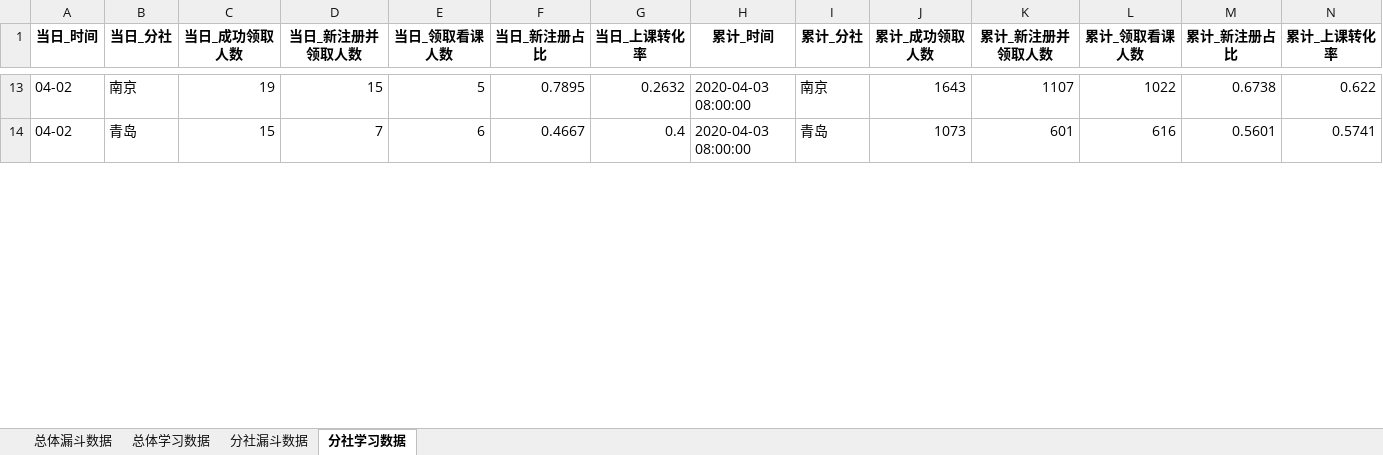
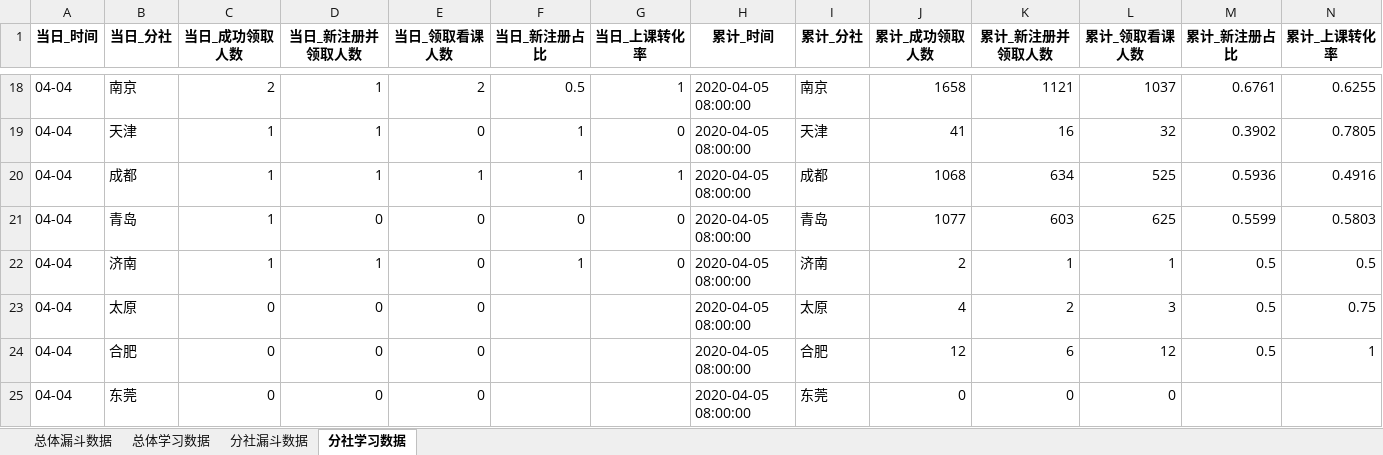
Before and after one commit to BestJoker/pandasDemo, an Excel workbook: data/日报汇总数据.xlsx, sheet 分社学习数据, drawn as a sheet; only a part is shown, gaps mark what is left out; values as stored, in another font and other column widths than the file's, no borders; addresses are those after the commit; the diff covers the shown part only; the diff names each change by its address in the sheet, - before the commit and + after, or states it on an @@ line.

```diff
--- a/data/日报汇总数据.xlsx (sheet 分社学习数据)
+++ b/data/日报汇总数据.xlsx (sheet 分社学习数据)
-A18 (当日_时间): 04-02
+A18 (当日_时间): 04-04
-C18 (当日_成功领取人数): 19
+C18 (当日_成功领取人数): 2
-D18 (当日_新注册并领取人数): 15
+D18 (当日_新注册并领取人数): 1
-E18 (当日_领取看课人数): 5
+E18 (当日_领取看课人数): 2
-F18 (当日_新注册占比): 0.7895
+F18 (当日_新注册占比): 0.5
-G18 (当日_上课转化率): 0.2632
+G18 (当日_上课转化率): 1
-H18 (累计_时间): 2020-04-03 08:00:00
+H18 (累计_时间): 2020-04-05 08:00:00
-J18 (累计_成功领取人数): 1643
+J18 (累计_成功领取人数): 1658
-K18 (累计_新注册并领取人数): 1107
+K18 (累计_新注册并领取人数): 1121
-L18 (累计_领取看课人数): 1022
+L18 (累计_领取看课人数): 1037
-M18 (累计_新注册占比): 0.6738
+M18 (累计_新注册占比): 0.6761
-N18 (累计_上课转化率): 0.622
+N18 (累计_上课转化率): 0.6255
+row 19: 04-04 | 天津 | 1 | 1 | 0 | 1 | 0 | 2020-04-05 08:00:00 | 天津 | 41 | 16 | 32 | 0.3902 | 0.7805
+row 20: 04-04 | 成都 | 1 | 1 | 1 | 1 | 1 | 2020-04-05 08:00:00 | 成都 | 1068 | 634 | 525 | 0.5936 | 0.4916
-A21 (当日_时间): 04-02
+A21 (当日_时间): 04-04
-C21 (当日_成功领取人数): 15
+C21 (当日_成功领取人数): 1
-D21 (当日_新注册并领取人数): 7
+D21 (当日_新注册并领取人数): 0
-E21 (当日_领取看课人数): 6
+E21 (当日_领取看课人数): 0
-F21 (当日_新注册占比): 0.4667
+F21 (当日_新注册占比): 0
-G21 (当日_上课转化率): 0.4
+G21 (当日_上课转化率): 0
-H21 (累计_时间): 2020-04-03 08:00:00
+H21 (累计_时间): 2020-04-05 08:00:00
-J21 (累计_成功领取人数): 1073
+J21 (累计_成功领取人数): 1077
-K21 (累计_新注册并领取人数): 601
+K21 (累计_新注册并领取人数): 603
-L21 (累计_领取看课人数): 616
+L21 (累计_领取看课人数): 625
-M21 (累计_新注册占比): 0.5601
+M21 (累计_新注册占比): 0.5599
-N21 (累计_上课转化率): 0.5741
+N21 (累计_上课转化率): 0.5803
+row 22: 04-04 | 济南 | 1 | 1 | 0 | 1 | 0 | 2020-04-05 08:00:00 | 济南 | 2 | 1 | 1 | 0.5 | 0.5
+row 23: 04-04 | 太原 | 0 | 0 | 0 |  |  | 2020-04-05 08:00:00 | 太原 | 4 | 2 | 3 | 0.5 | 0.75
+row 24: 04-04 | 合肥 | 0 | 0 | 0 |  |  | 2020-04-05 08:00:00 | 合肥 | 12 | 6 | 12 | 0.5 | 1
+row 25: 04-04 | 东莞 | 0 | 0 | 0 |  |  | 2020-04-05 08:00:00 | 东莞 | 0 | 0 | 0
```
Also changed, not shown: 11 added rows, 17 removed rows and 94 edited cells elsewhere in this sheet, sheet 分社漏斗数据, sheet 总体漏斗数据, sheet 总体学习数据, data/学习数据.xlsx, data/漏斗数据.xlsx, 4 other files.
